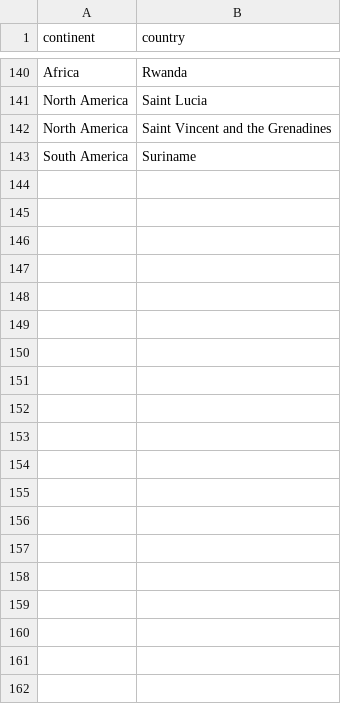
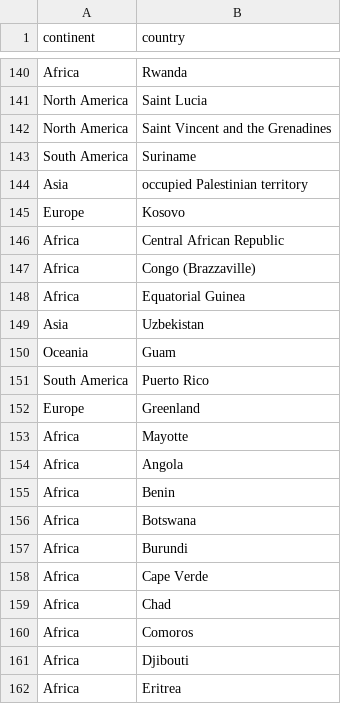
Before and after one commit to meghnas/COVID-19, a CSV file: csse_covid_19_data/csse_covid_19_time_series/country_continent.csv, drawn as a sheet; only a part is shown, gaps mark what is left out; the diff covers the shown part only.

```diff
--- a/csse_covid_19_data/csse_covid_19_time_series/country_continent.csv
+++ b/csse_covid_19_data/csse_covid_19_time_series/country_continent.csv
@@ -143 +143,20 @@ North America,Saint Vincent and the Grenadines
 South America,Suriname
+Asia,occupied Palestinian territory
+Europe,Kosovo
+Africa,Central African Republic
+Africa,Congo (Brazzaville)
+Africa,Equatorial Guinea
+Asia,Uzbekistan
+Oceania,Guam
+South America,Puerto Rico
+Europe,Greenland
+Africa,Mayotte
+Africa,Angola
+Africa,Benin
+Africa,Botswana
+Africa,Burundi
+Africa,Cape Verde
+Africa,Chad
+Africa,Comoros
+Africa,Djibouti
+Africa,Eritrea
```
Also changed, not shown: 41 added rows elsewhere in this file, 2 other files.
